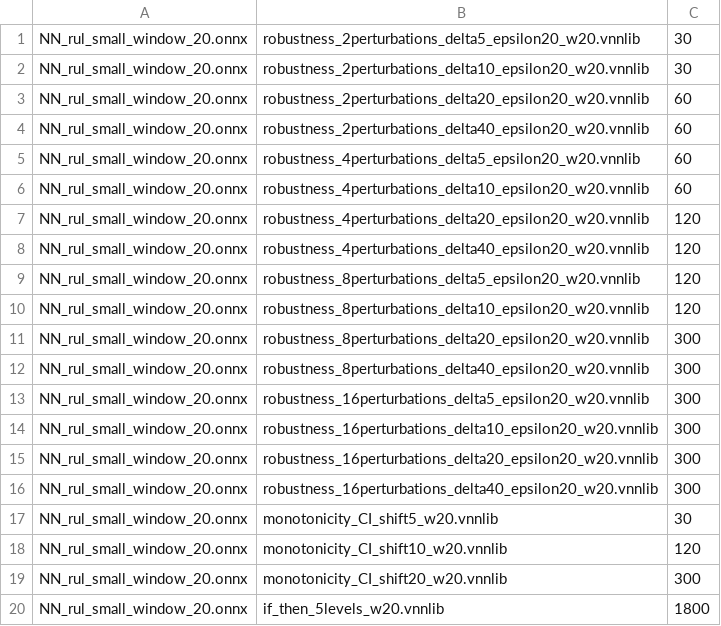
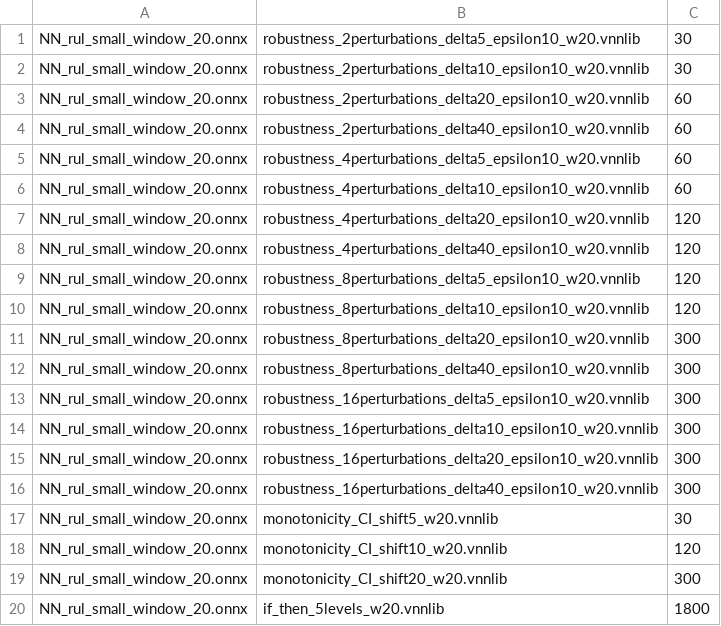
Before and after one commit to loonwerks/vnncomp2022, a CSV file: instances.csv, drawn as a sheet; only a part is shown; the diff covers the shown part only.

Commit message:
updating instances.csv

```diff
--- a/instances.csv
+++ b/instances.csv
@@ -1,17 +1,17 @@
-NN_rul_small_window_20.onnx,robustness_2perturbations_delta5_epsilon20_w20.vnnlib,30
-NN_rul_small_window_20.onnx,robustness_2perturbations_delta10_epsilon20_w20.vnnlib,30
-NN_rul_small_window_20.onnx,robustness_2perturbations_delta20_epsilon20_w20.vnnlib,60
-NN_rul_small_window_20.onnx,robustness_2perturbations_delta40_epsilon20_w20.vnnlib,60
-NN_rul_small_window_20.onnx,robustness_4perturbations_delta5_epsilon20_w20.vnnlib,60
-NN_rul_small_window_20.onnx,robustness_4perturbations_delta10_epsilon20_w20.vnnlib,60
-NN_rul_small_window_20.onnx,robustness_4perturbations_delta20_epsilon20_w20.vnnlib,120
-NN_rul_small_window_20.onnx,robustness_4perturbations_delta40_epsilon20_w20.vnnlib,120
-NN_rul_small_window_20.onnx,robustness_8perturbations_delta5_epsilon20_w20.vnnlib,120
-NN_rul_small_window_20.onnx,robustness_8perturbations_delta10_epsilon20_w20.vnnlib,120
-NN_rul_small_window_20.onnx,robustness_8perturbations_delta20_epsilon20_w20.vnnlib,300
-NN_rul_small_window_20.onnx,robustness_8perturbations_delta40_epsilon20_w20.vnnlib,300
-NN_rul_small_window_20.onnx,robustness_16perturbations_delta5_epsilon20_w20.vnnlib,300
-NN_rul_small_window_20.onnx,robustness_16perturbations_delta10_epsilon20_w20.vnnlib,300
-NN_rul_small_window_20.onnx,robustness_16perturbations_delta20_epsilon20_w20.vnnlib,300
-NN_rul_small_window_20.onnx,robustness_16perturbations_delta40_epsilon20_w20.vnnlib,300
+NN_rul_small_window_20.onnx,robustness_2perturbations_delta5_epsilon10_w20.vnnlib,30
+NN_rul_small_window_20.onnx,robustness_2perturbations_delta10_epsilon10_w20.vnnlib,30
+NN_rul_small_window_20.onnx,robustness_2perturbations_delta20_epsilon10_w20.vnnlib,60
+NN_rul_small_window_20.onnx,robustness_2perturbations_delta40_epsilon10_w20.vnnlib,60
+NN_rul_small_window_20.onnx,robustness_4perturbations_delta5_epsilon10_w20.vnnlib,60
+NN_rul_small_window_20.onnx,robustness_4perturbations_delta10_epsilon10_w20.vnnlib,60
+NN_rul_small_window_20.onnx,robustness_4perturbations_delta20_epsilon10_w20.vnnlib,120
+NN_rul_small_window_20.onnx,robustness_4perturbations_delta40_epsilon10_w20.vnnlib,120
+NN_rul_small_window_20.onnx,robustness_8perturbations_delta5_epsilon10_w20.vnnlib,120
+NN_rul_small_window_20.onnx,robustness_8perturbations_delta10_epsilon10_w20.vnnlib,120
+NN_rul_small_window_20.onnx,robustness_8perturbations_delta20_epsilon10_w20.vnnlib,300
+NN_rul_small_window_20.onnx,robustness_8perturbations_delta40_epsilon10_w20.vnnlib,300
+NN_rul_small_window_20.onnx,robustness_16perturbations_delta5_epsilon10_w20.vnnlib,300
+NN_rul_small_window_20.onnx,robustness_16perturbations_delta10_epsilon10_w20.vnnlib,300
+NN_rul_small_window_20.onnx,robustness_16perturbations_delta20_epsilon10_w20.vnnlib,300
+NN_rul_small_window_20.onnx,robustness_16perturbations_delta40_epsilon10_w20.vnnlib,300
 NN_rul_small_window_20.onnx,monotonicity_CI_shift5_w20.vnnlib,30
```
Also changed, not shown: 32 edited cells elsewhere in this file.
